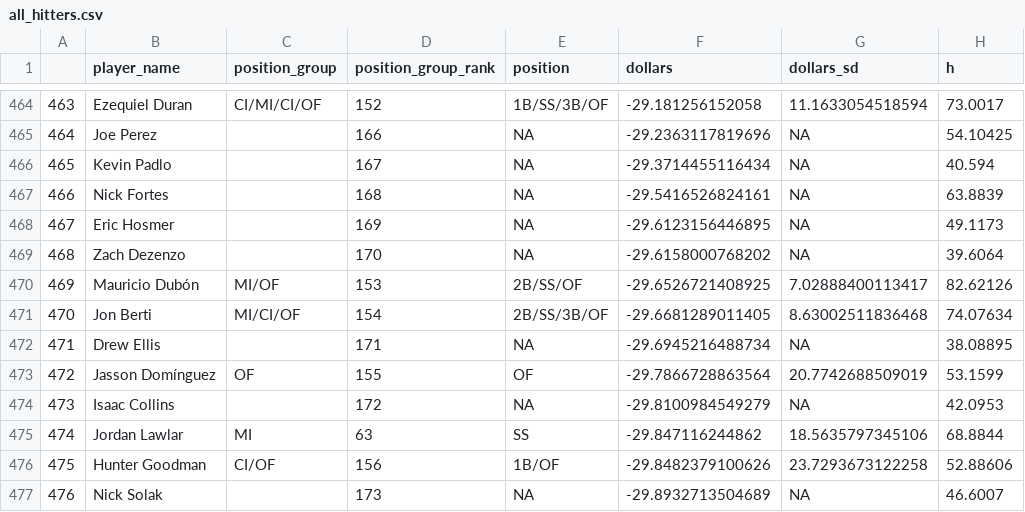
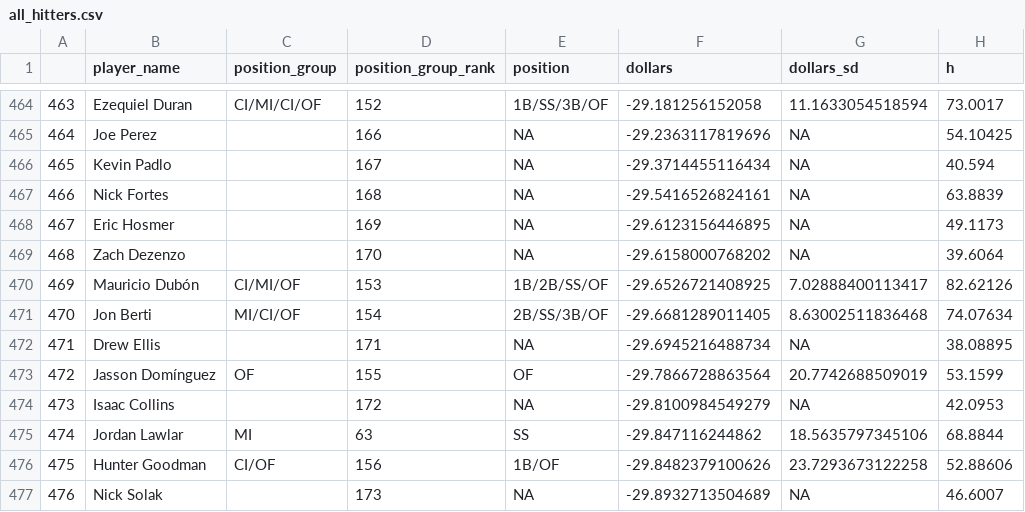
Before and after one commit to SamuelLachance/Betting, a CSV file: ottoneu/all_hitters.csv, drawn as a sheet; only a part is shown, gaps mark what is left out; the diff names each change by its address in the sheet, - before the commit and + after, or states it on an @@ line.

```diff
--- a/ottoneu/all_hitters.csv
+++ b/ottoneu/all_hitters.csv
-C470 (position_group): MI/OF
+C470 (position_group): CI/MI/OF
-E470 (position): 2B/SS/OF
+E470 (position): 1B/2B/SS/OF
```
Also changed, not shown: ottoneu/bum_bum_pitchers.csv, ottoneu/dani_rojas_hitters.csv, 3 other files.
